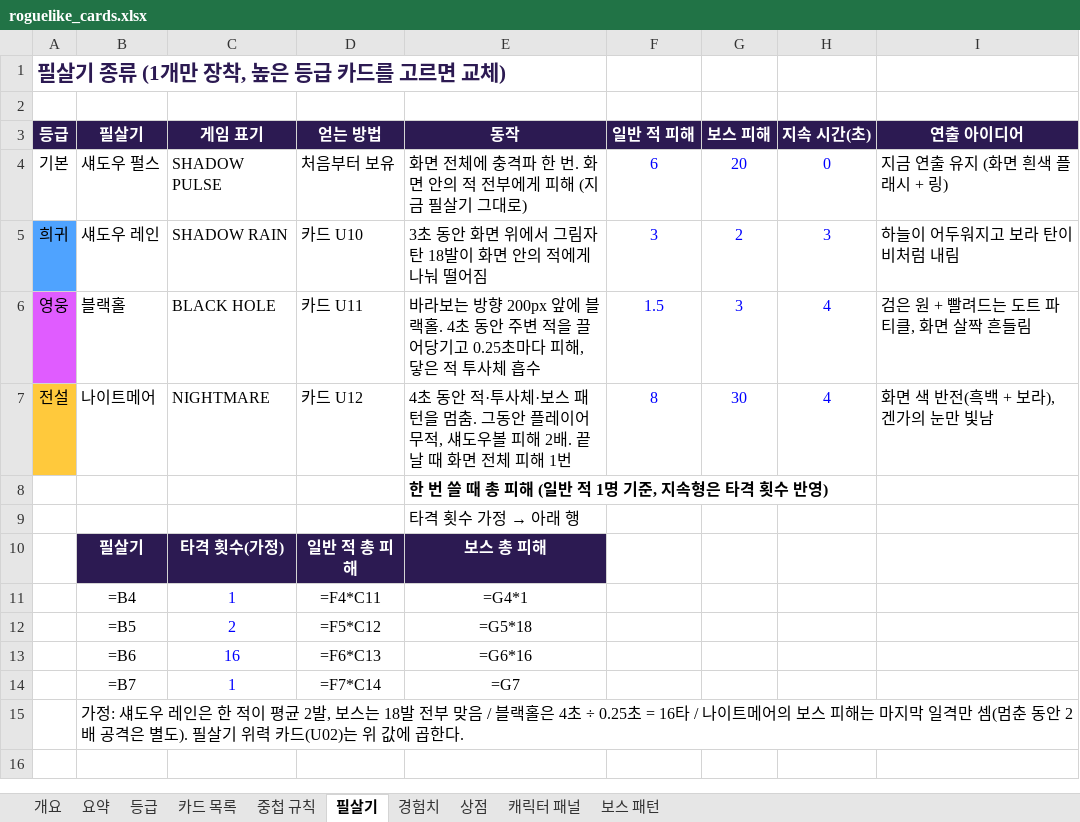
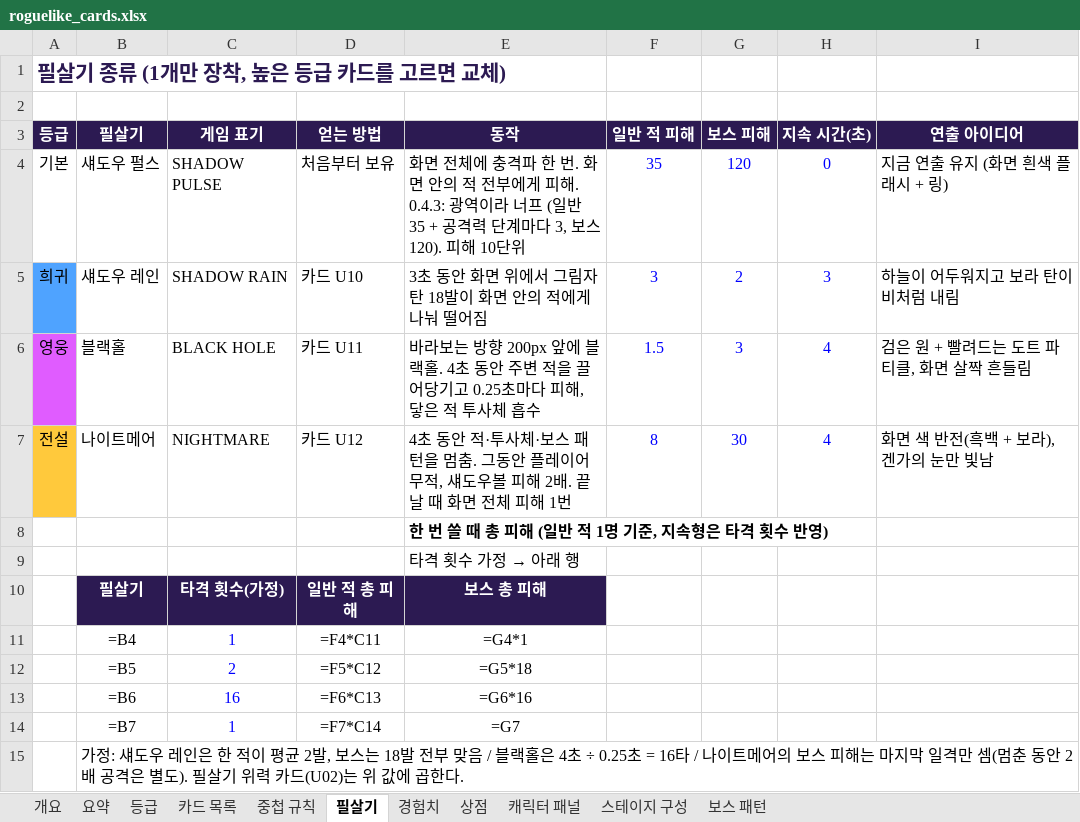
Before and after one commit to jackbongmin/Project_adventureOfGengar, an Excel workbook: docs/design/roguelike_cards.xlsx, sheet 필살기, drawn as a sheet; values as stored, in another font and other column widths than the file's, no borders; formulas without a stored value are shown as written; the diff names each change by its address in the sheet, - before the commit and + after, or states it on an @@ line.

```diff
--- a/docs/design/roguelike_cards.xlsx (sheet 필살기)
+++ b/docs/design/roguelike_cards.xlsx (sheet 필살기)
+sheet tab: 스테이지 구성
-E4 (동작): …게 피해 (지금 필살기 그대로)
+E4 (동작): …게 피해. 0.4.3: 광역이라 너프 (일반 35 + 공격력 단계마다 3, 보스 120). 피해 10단위
-F4 (일반 적 피해): 6
+F4 (일반 적 피해): 35
-G4 (보스 피해): 20
+G4 (보스 피해): 120
```
Also changed, not shown: sheet 카드 목록, sheet 중첩 규칙, sheet 개요, sheet 등급, sheet 상점, sheet 보스 패턴, 1 other file.
